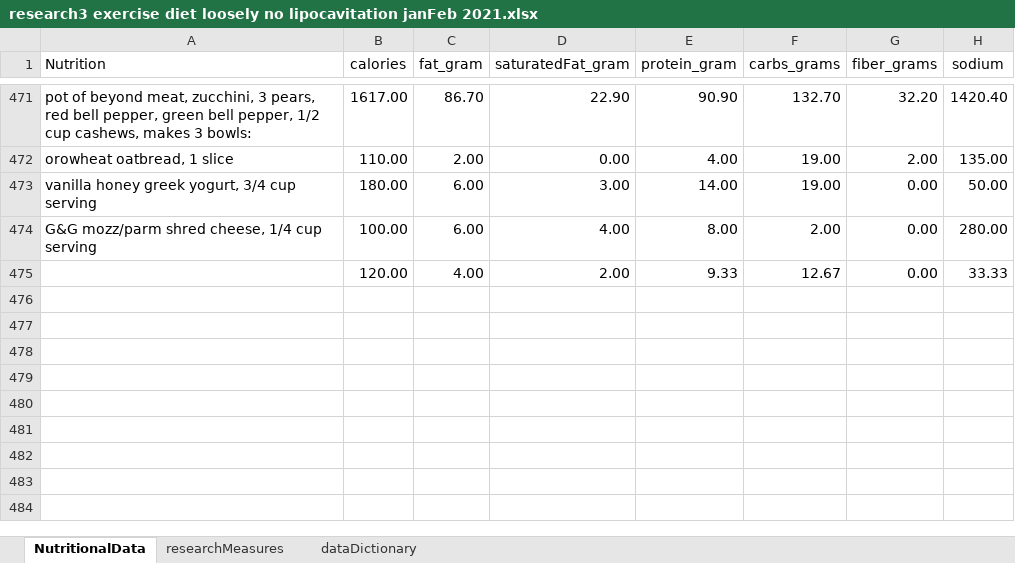
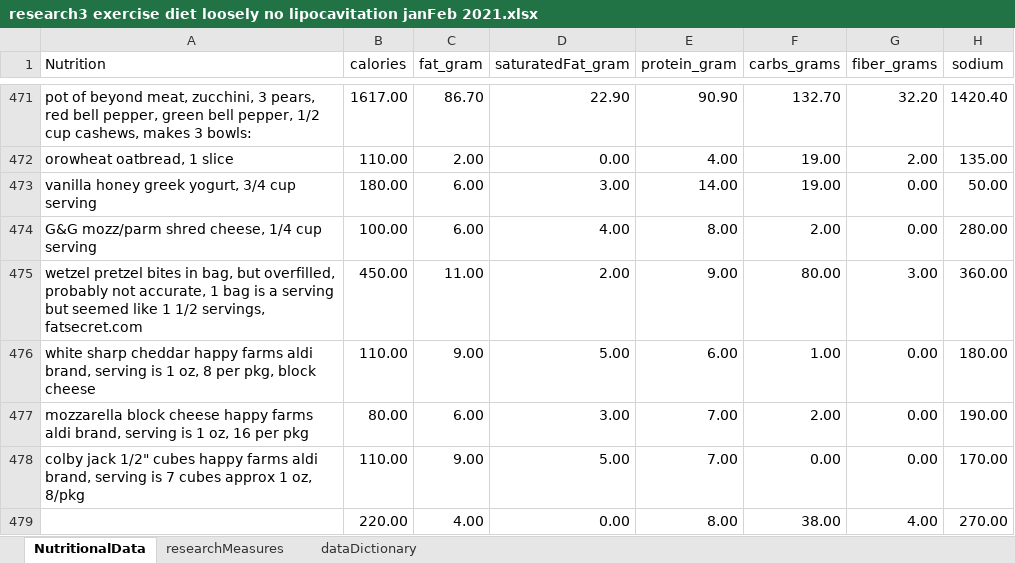
Before and after one commit to JanJanJan2018/lipocavitation-dieting-exercise-21-day-research, an Excel workbook: research3 exercise diet loosely no lipocavitation janFeb 2021.xlsx, sheet NutritionalData, drawn as a sheet; only a part is shown, gaps mark what is left out; values as stored, in another font and other column widths than the file's, no borders; 1 other sheet too large or unreadable and not compared; removed rows and columns are numbered as before the commit, all else as after; the diff names each change by its address in the sheet, - before the commit and + after, or states it on an @@ line.

```diff
--- a/research3 exercise diet loosely no lipocavitation janFeb 2021.xlsx (sheet NutritionalData)
+++ b/research3 exercise diet loosely no lipocavitation janFeb 2021.xlsx (sheet NutritionalData)
-row 475:  | 120.00 | 4.00 | 2.00 | 9.33 | 12.67 | 0.00 | 33.33
+row 475: wetzel pretzel bites in bag, but overfilled, probably not accurate, 1 bag is a serving but seemed like 1 1/2 servings, fatsecret.com | 450.00 | 11.00 | 2.00 | 9.00 | 80.00 | 3.00 | 360.00
+row 476: white sharp cheddar happy farms aldi brand, serving is 1 oz, 8 per pkg, block cheese | 110.00 | 9.00 | 5.00 | 6.00 | 1.00 | 0.00 | 180.00
+row 477: mozzarella block cheese happy farms aldi brand, serving is 1 oz, 16 per pkg | 80.00 | 6.00 | 3.00 | 7.00 | 2.00 | 0.00 | 190.00
+row 478: colby jack 1/2" cubes happy farms aldi brand, serving is 7 cubes approx 1 oz, 8/pkg | 110.00 | 9.00 | 5.00 | 7.00 | 0.00 | 0.00 | 170.00
+row 479:  | 220.00 | 4.00 | 0.00 | 8.00 | 38.00 | 4.00 | 270.00
```
Also changed, not shown: sheet researchMeasures.
